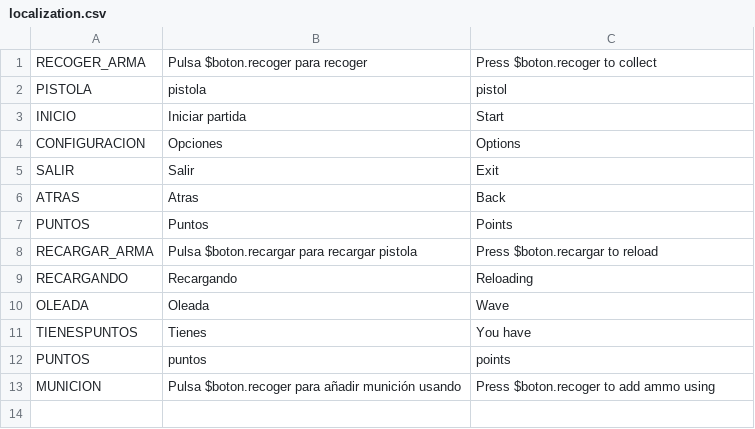
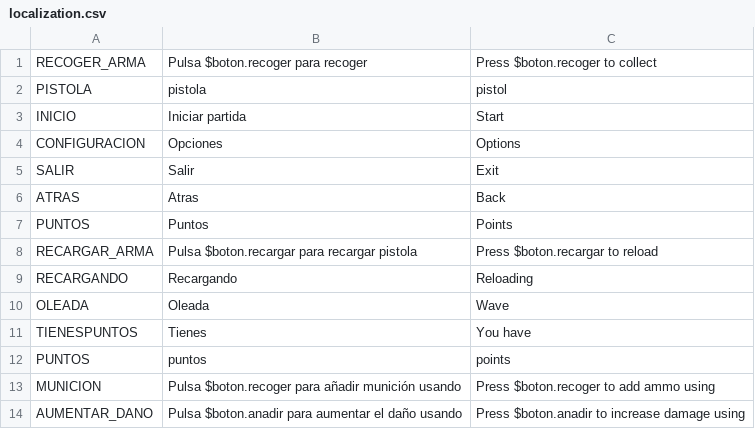
Before and after one commit to Rauliker/Proyecto_final_2025-26, a CSV file: Assets/Resources/localization.csv, drawn as a sheet; the diff names each change by its address in the sheet, - before the commit and + after, or states it on an @@ line.

Commit message:
aumento de daño usando puntos

```diff
--- a/Assets/Resources/localization.csv
+++ b/Assets/Resources/localization.csv
+row 14: AUMENTAR_DANO | Pulsa $boton.anadir para aumentar el daño usando | Press $boton.anadir to increase damage using
```
Also changed, not shown: 8 other files.
